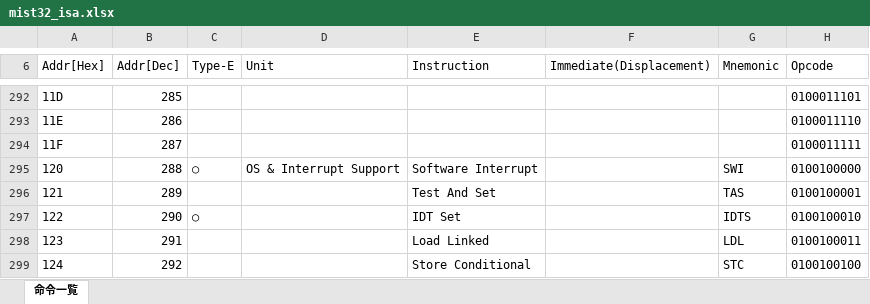
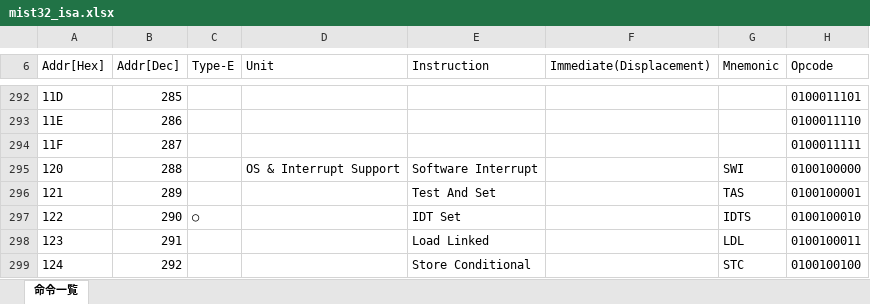
Before and after one commit to mist32/mist32-isa, an Excel workbook: instructions/mist32_isa.xlsx, sheet 命令一覧, drawn as a sheet; only a part is shown, gaps mark what is left out; values as stored, in another font and other column widths than the file's, no borders; charts and pictures not drawn; the diff names each change by its address in the sheet, - before the commit and + after, or states it on an @@ line.

Commit message:
Update Type-E

```diff
--- a/instructions/mist32_isa.xlsx (sheet 命令一覧)
+++ b/instructions/mist32_isa.xlsx (sheet 命令一覧)
-C295 (Type-E): ○
+C295 (Type-E): (empty)
```
Also changed, not shown: 2 other files.
